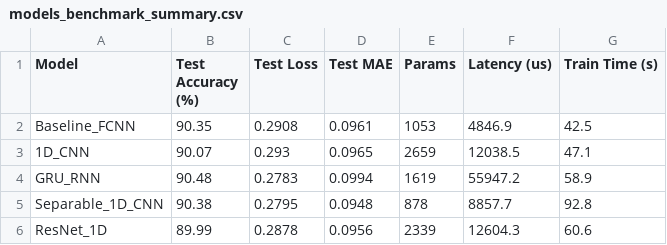
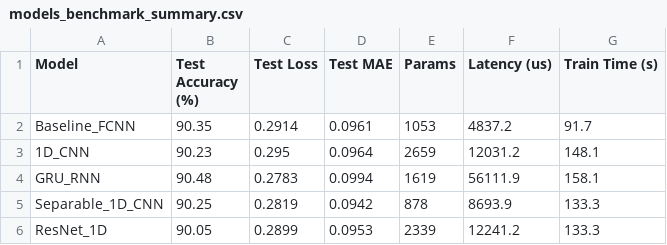
Before and after one commit to Brauuwu/LoRa_TinyML_Hopping, a CSV file: TinyML/models/models_benchmark_summary.csv, drawn as a sheet.

Commit message:
train(tinyml): execute full 100 epochs across all models and update notebook

```diff
--- a/TinyML/models/models_benchmark_summary.csv
+++ b/TinyML/models/models_benchmark_summary.csv
@@ -1,6 +1,6 @@
 Model,Test Accuracy (%),Test Loss,Test MAE,Params,Latency (us),Train Time (s)
-Baseline_FCNN,90.35,0.2908,0.0961,1053,4846.9,42.5
-1D_CNN,90.07,0.293,0.0965,2659,12038.5,47.1
-GRU_RNN,90.48,0.2783,0.0994,1619,55947.2,58.9
-Separable_1D_CNN,90.38,0.2795,0.0948,878,8857.7,92.8
-ResNet_1D,89.99,0.2878,0.0956,2339,12604.3,60.6
+Baseline_FCNN,90.35,0.2914,0.0961,1053,4837.2,91.7
+1D_CNN,90.23,0.295,0.0964,2659,12031.2,148.1
+GRU_RNN,90.48,0.2783,0.0994,1619,56111.9,158.1
+Separable_1D_CNN,90.25,0.2819,0.0942,878,8693.9,133.3
+ResNet_1D,90.05,0.2899,0.0953,2339,12241.2,133.3
```
Also changed, not shown: 18 other files.
